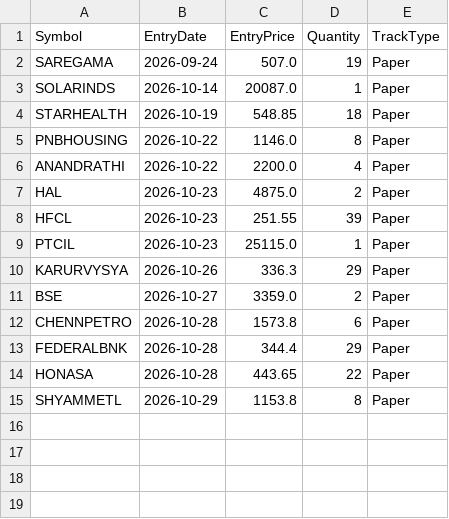
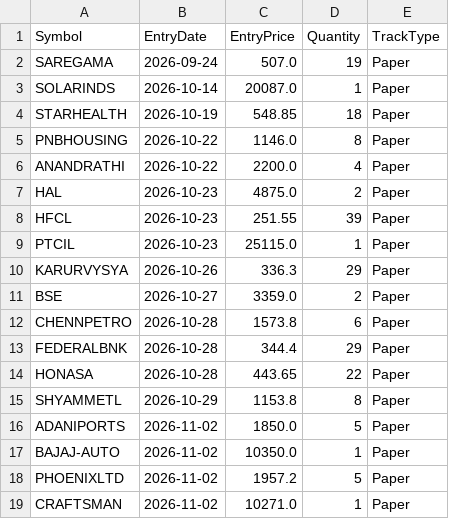
Before and after one commit to finnyrajmann/nse-dual_trend, a CSV file: data/positions_dt.csv, drawn as a sheet.

Commit message:
Auto-update — 2026-11-02

```diff
--- a/data/positions_dt.csv
+++ b/data/positions_dt.csv
@@ -15 +15,5 @@ HONASA,2026-10-28,443.65,22,Paper
 SHYAMMETL,2026-10-29,1153.8,8,Paper
+ADANIPORTS,2026-11-02,1850.0,5,Paper
+BAJAJ-AUTO,2026-11-02,10350.0,1,Paper
+PHOENIXLTD,2026-11-02,1957.2,5,Paper
+CRAFTSMAN,2026-11-02,10271.0,1,Paper
```
